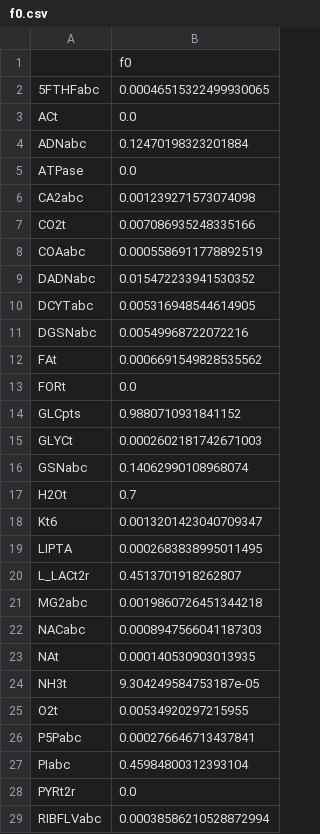
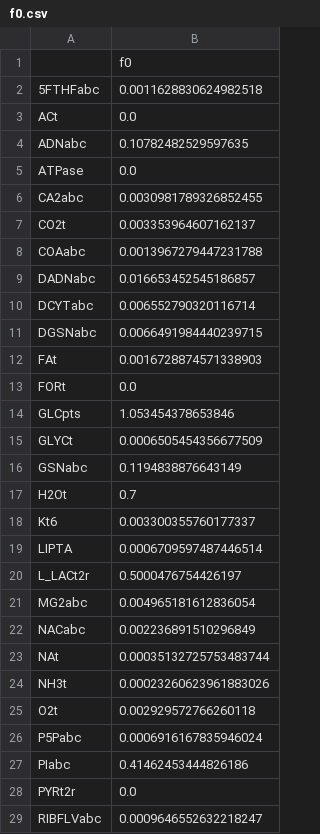
Before and after one commit to charlesrocabert/gbacpp, a CSV file: csv_models/mmsyn_test/f0.csv, drawn as a sheet; only a part is shown; the diff covers the shown part only.

```diff
--- a/csv_models/mmsyn_test/f0.csv
+++ b/csv_models/mmsyn_test/f0.csv
@@ -1,29 +1,29 @@
 ;f0
-5FTHFabc;0.00046515322499930065
+5FTHFabc;0.0011628830624982518
 ACt;0.0
-ADNabc;0.12470198323201884
+ADNabc;0.10782482529597635
 ATPase;0.0
-CA2abc;0.001239271573074098
-CO2t;0.007086935248335166
-COAabc;0.0005586911778892519
-DADNabc;0.015472233941530352
-DCYTabc;0.005316948544614905
-DGSNabc;0.00549968722072216
-FAt;0.0006691549828535562
+CA2abc;0.0030981789326852455
+CO2t;0.003353964607162137
+COAabc;0.0013967279447231788
+DADNabc;0.016653452545186857
+DCYTabc;0.006552790320116714
+DGSNabc;0.0066491984440239715
+FAt;0.0016728874571338903
 FORt;0.0
-GLCpts;0.9880710931841152
-GLYCt;0.0002602181742671003
-GSNabc;0.14062990108968074
+GLCpts;1.053454378653846
+GLYCt;0.0006505454356677509
+GSNabc;0.1194838876643149
 H2Ot;0.7
-Kt6;0.0013201423040709347
-LIPTA;0.0002683838995011495
-L_LACt2r;0.4513701918262807
-MG2abc;0.0019860726451344218
-NACabc;0.0008947566041187303
-NAt;0.000140530903013935
-NH3t;9.304249584753187e-05
-O2t;0.00534920297215955
-P5Pabc;0.000276646713437841
-PIabc;0.45984800312393104
+Kt6;0.003300355760177337
+LIPTA;0.0006709597487446514
+L_LACt2r;0.5000476754426197
+MG2abc;0.004965181612836054
+NACabc;0.002236891510296849
+NAt;0.00035132725753483744
+NH3t;0.00023260623961883026
+O2t;0.002929572766260118
+P5Pabc;0.0006916167835946024
+PIabc;0.41462453444826186
 PYRt2r;0.0
-RIBFLVabc;0.00038586210528872994
+RIBFLVabc;0.0009646552632218247
```
Also changed, not shown: 85 edited cells elsewhere in this file, csv_models/mmsyn_test/kcat.csv, 5 other files.
